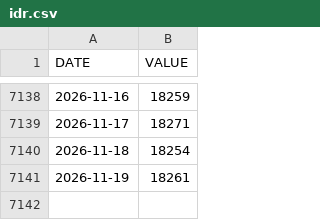
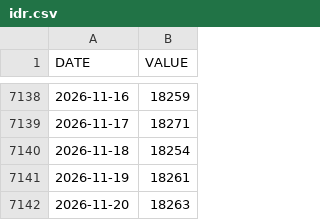
Before and after one commit to ibndias/grafik-emas, a CSV file: api/idr.csv, drawn as a sheet; only a part is shown, gaps mark what is left out.

```diff
--- a/api/idr.csv
+++ b/api/idr.csv
@@ -7141 +7141,2 @@ DATE,VALUE
 2026-11-19,18261
+2026-11-20,18263
```
Also changed, not shown: 1 other file.
